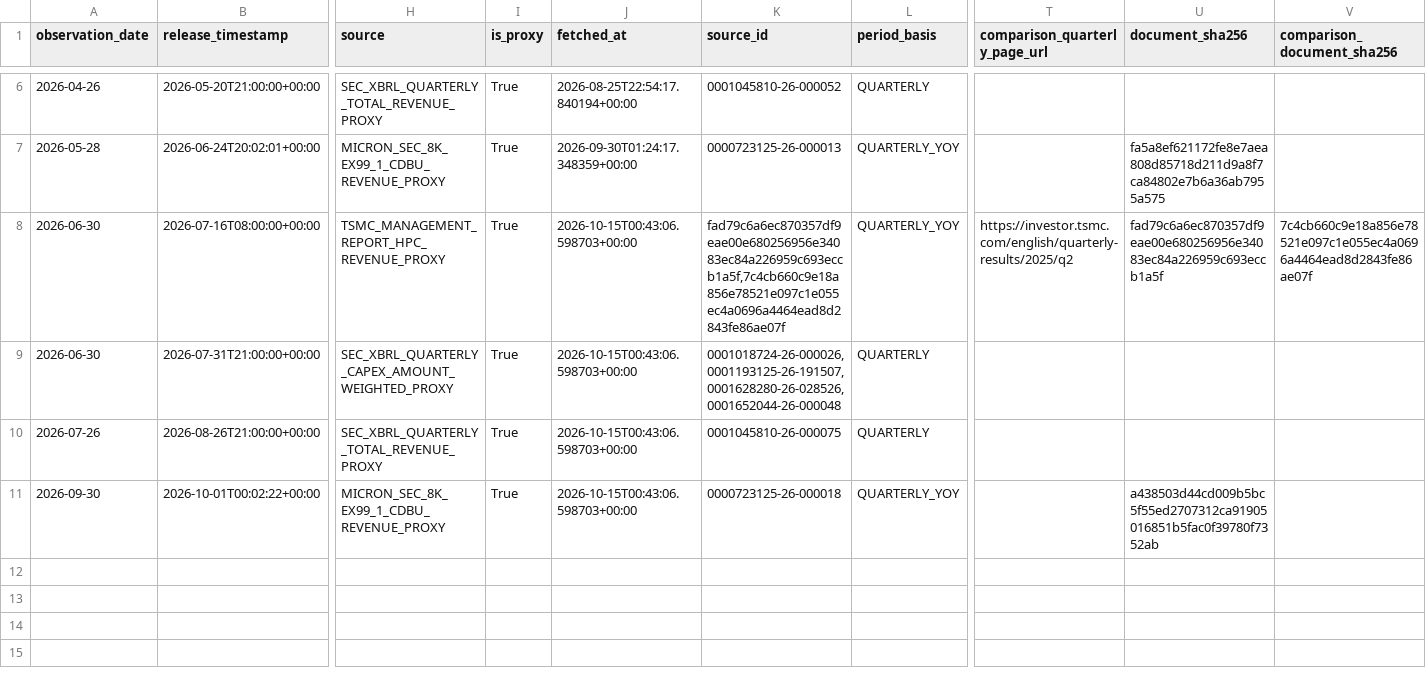
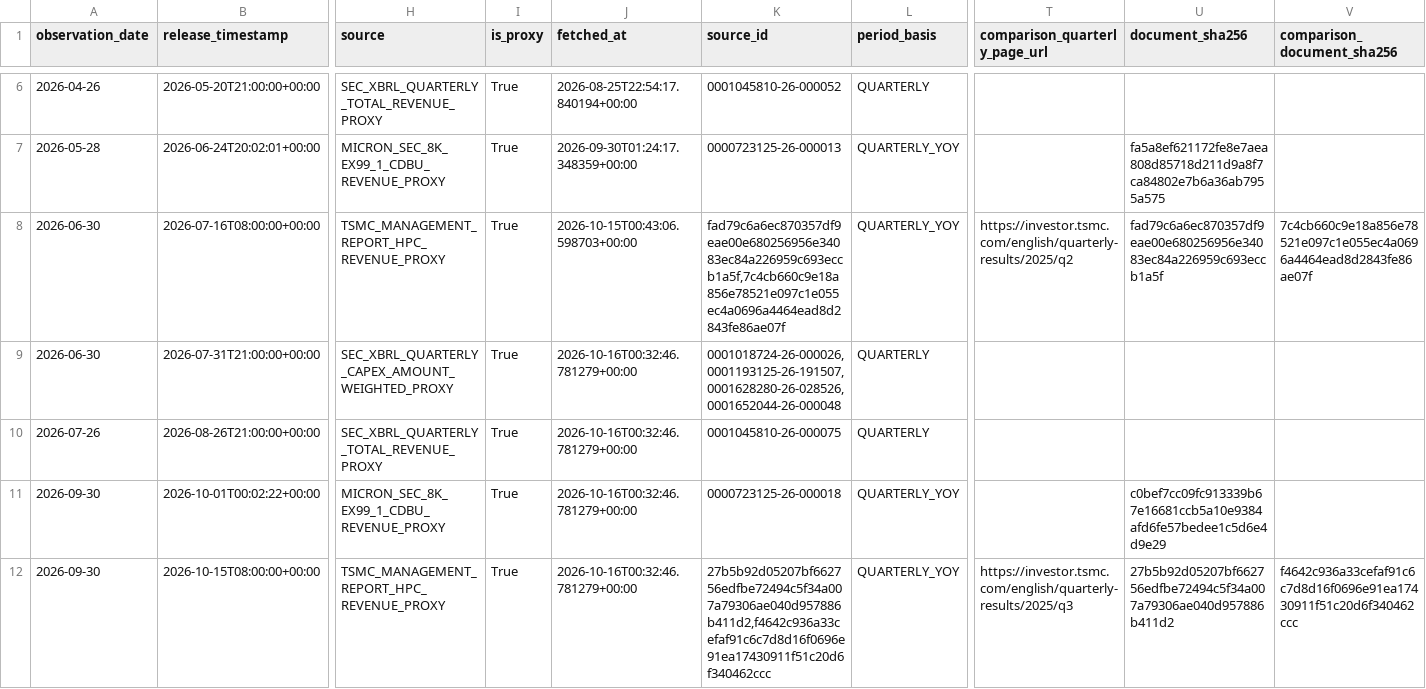
Before and after one commit to oldweng415-dev/investment-os, a CSV file: data/ai_cycle_pit.csv, drawn as a sheet; only a part is shown, gaps mark what is left out; rows hold the shown columns only; the diff names each change by its address in the sheet, - before the commit and + after, or states it on an @@ line.

```diff
--- a/data/ai_cycle_pit.csv
+++ b/data/ai_cycle_pit.csv
-J9:J11 (fetched_at): 2026-10-15T00:43:06.598703+00:00
+J9:J11 (fetched_at): 2026-10-16T00:32:46.781279+00:00
-U11 (document_sha256): a438503d44cd009b5bc5f55ed2707312ca91905016851b5fac0f39780f7352ab
+U11 (document_sha256): c0bef7cc09fc913339b67e16681ccb5a10e9384afd6fe57bedee1c5d6e4d9e29
+row 12: 2026-09-30 | 2026-10-15T08:00:00+00:00 | TSMC_MANAGEMENT_REPORT_HPC_REVENUE_PROXY | True | 2026-10-16T00:32:46.781279+00:00 | 27b5b92d05207bf662756edfbe72494c5f34a007a79306ae040d957886b411d2,f4642c936a33cefaf91c6c7d8d16f0696e91ea17430911f51c20d6f340462ccc | QUARTERLY_YOY | https://investor.tsmc.com/english/quarterly-results/2025/q3 | 27b5b92d05207bf662756edfbe72494c5f34a007a79306ae040d957886b411d2 | f4642c936a33cefaf91c6c7d8d16f0696e91ea17430911f51c20d6f340462ccc
```
Also changed, not shown: data/macro_nowcast_pit.csv, data/positioning_pit.csv, 1 other file.
